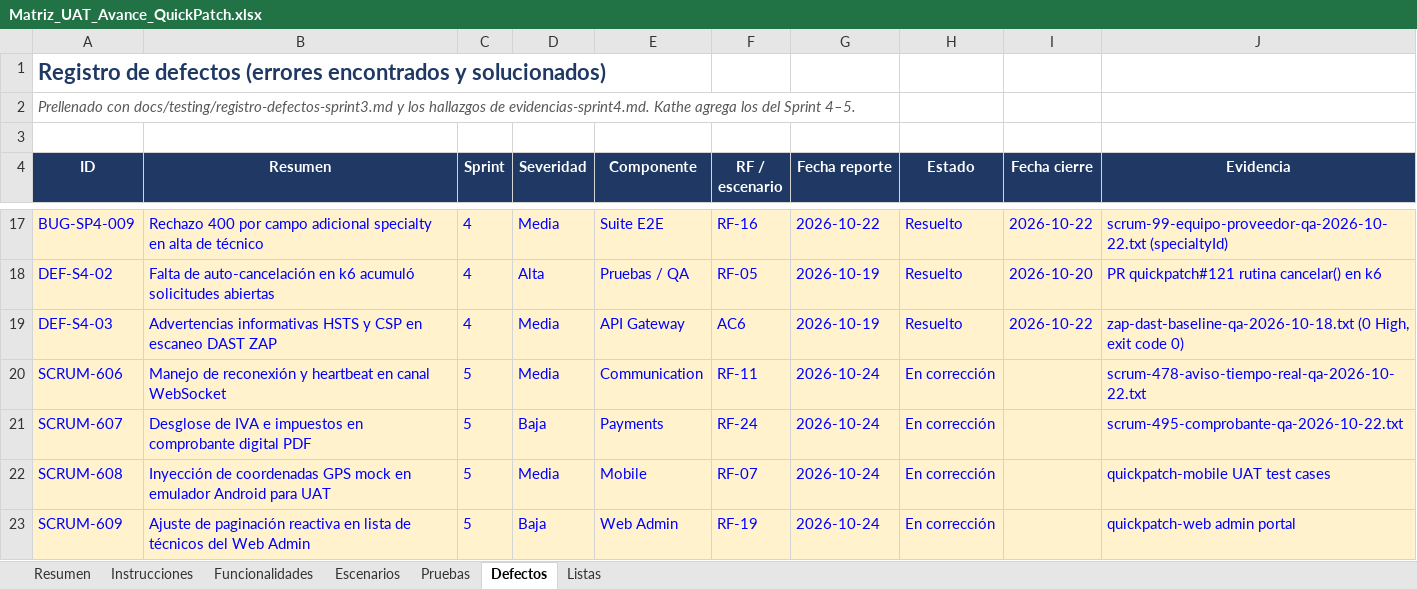
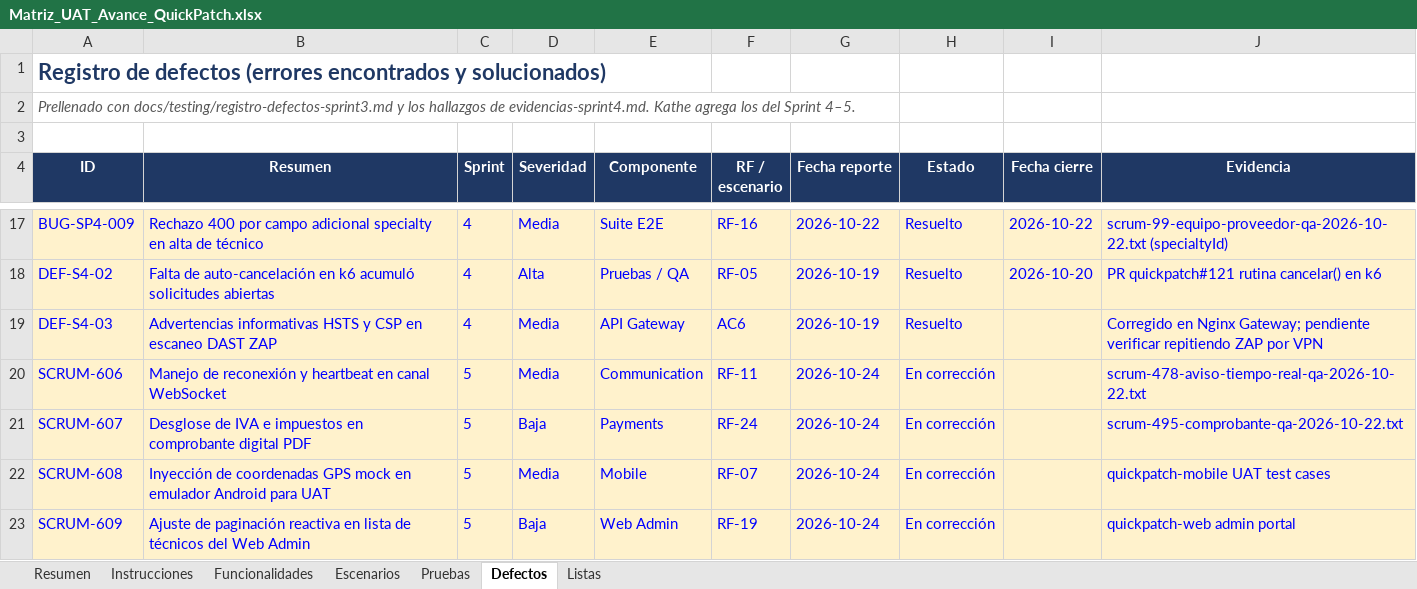
Before and after one commit to ARQUI-202630/quickpatch, an Excel workbook: docs/testing/Matriz_UAT_Avance_QuickPatch.xlsx, sheet Defectos, drawn as a sheet; only a part is shown, gaps mark what is left out; values as stored, in another font and other column widths than the file's, no borders; the diff names each change by its address in the sheet, - before the commit and + after, or states it on an @@ line.

Commit message:
docs(qa): consolidar matriz de 52 escenarios y sincronizar el Excel UAT (SCRUM-565)
- AC5-E5 y AC6-E7 pasan de No medido a Parcial con pruebas de integración de CI.
- AC4-E1, AC5-E6, AC7-E6 y AC9-E7 citan evidencia adicional (capturas móviles, humo del 30-oct, k6 y ZAP contra QA).
- AC4-E6 y AC9-E2 siguen en No cumple con el motivo actualizado; AC4-E7 queda sin evidencia porque no hay escaneo de accesibilidad.
- actualizar_matriz_excel.py llena la hoja Escenarios desde la matriz en markdown y solo usa rutas del repo; RF-12 pasa a Parcial.
- Escenarios de calidad: 49.04% (20 Cumple, 11 Parcial, 2 No cumple, 19 No medido). Avance preliminar: 74.93%.

```diff
--- a/docs/testing/Matriz_UAT_Avance_QuickPatch.xlsx (sheet Defectos)
+++ b/docs/testing/Matriz_UAT_Avance_QuickPatch.xlsx (sheet Defectos)
-I19 (Fecha cierre): 2026-10-22
+I19 (Fecha cierre): (empty)
-J19 (Evidencia): zap-dast-baseline-qa-2026-10-18.txt (0 High, exit code 0)
+J19 (Evidencia): Corregido en Nginx Gateway; pendiente verificar repitiendo ZAP por VPN
```
Also changed, not shown: sheet Escenarios, sheet Funcionalidades, sheet Pruebas, charts or pictures, 3 other files.
